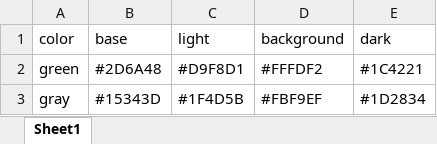
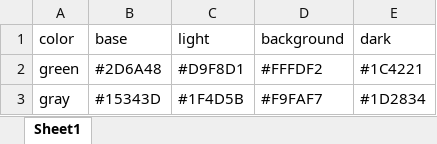
Before and after one commit to vincentbagilet/mediocrethemes, an Excel workbook: inst/data-raw/colors_table.xlsx, sheet Sheet1, drawn as a sheet; values as stored, in another font and other column widths than the file's, no borders; the diff names each change by its address in the sheet, - before the commit and + after, or states it on an @@ line.

Commit message:
Change background plots

```diff
--- a/inst/data-raw/colors_table.xlsx (sheet Sheet1)
+++ b/inst/data-raw/colors_table.xlsx (sheet Sheet1)
-D3 (background): #FBF9EF
+D3 (background): #F9FAF7
```
Also changed, not shown: 11 other files.
